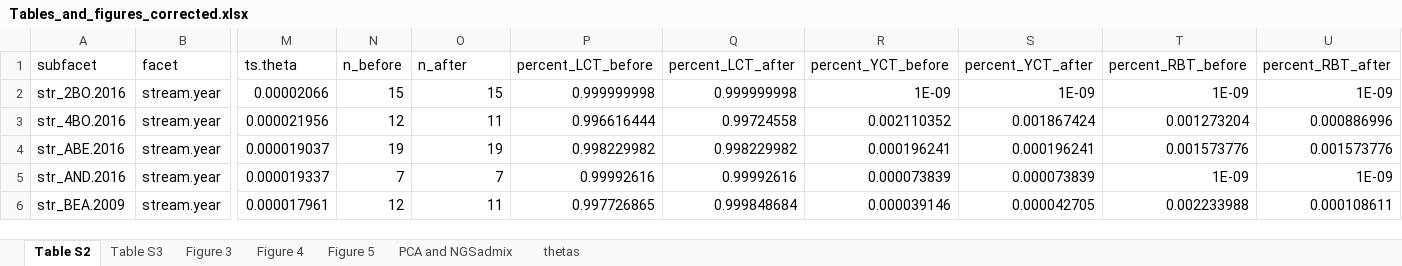
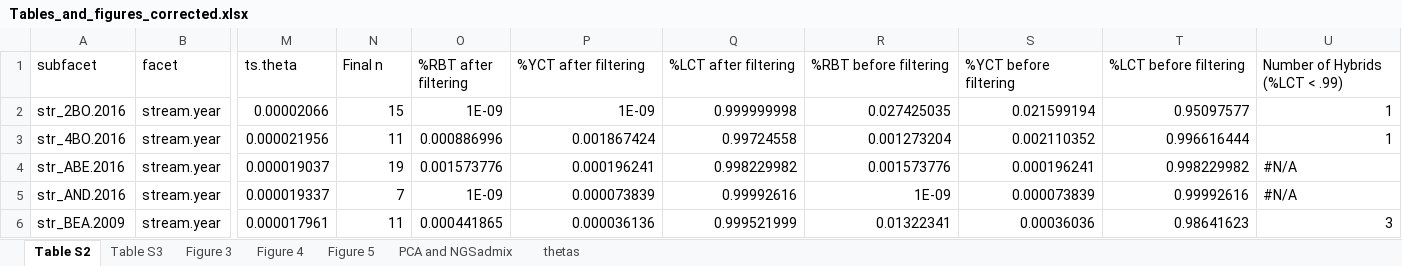
Before and after one commit to hemstrow/N_H_etal_LCT, an Excel workbook: Tables_and_figures_corrected.xlsx, sheet Table S2, drawn as a sheet; only a part is shown, gaps mark what is left out; values as stored, in another font and other column widths than the file's, no cell formats; the diff covers the shown part only; the diff names each change by its address in the sheet, - before the commit and + after, or states it on an @@ line.

Commit message:
added more updates to the run_analysis rmd to remove bad locales and print the hybrid percents prior to removing any samples!

```diff
--- a/Tables_and_figures_corrected.xlsx (sheet Table S2)
+++ b/Tables_and_figures_corrected.xlsx (sheet Table S2)
-N1: n_before
+N1: Final n
-O1: n_after
+O1: %RBT after filtering
-P1: percent_LCT_before
+P1: %YCT after filtering
-Q1: percent_LCT_after
+Q1: %LCT after filtering
-R1: percent_YCT_before
+R1: %RBT before filtering
-S1: percent_YCT_after
+S1: %YCT before filtering
-T1: percent_RBT_before
+T1: %LCT before filtering
-U1: percent_RBT_after
+U1: Number of Hybrids (%LCT < .99)
-O2 (%RBT after filtering): 15
+O2 (%RBT after filtering): 1E-09
-P2 (%YCT after filtering): 0.999999998
+P2 (%YCT after filtering): 1E-09
-R2 (%RBT before filtering): 1E-09
+R2 (%RBT before filtering): 0.027425035
-S2 (%YCT before filtering): 1E-09
+S2 (%YCT before filtering): 0.021599194
-T2 (%LCT before filtering): 1E-09
+T2 (%LCT before filtering): 0.95097577
-U2 (Number of Hybrids (%LCT < .99)): 1E-09
+U2 (Number of Hybrids (%LCT < .99)): 1
-N3 (Final n): 12
+N3 (Final n): 11
-O3 (%RBT after filtering): 11
+O3 (%RBT after filtering): 0.000886996
-P3 (%YCT after filtering): 0.996616444
+P3 (%YCT after filtering): 0.001867424
-R3 (%RBT before filtering): 0.002110352
+R3 (%RBT before filtering): 0.001273204
-S3 (%YCT before filtering): 0.001867424
+S3 (%YCT before filtering): 0.002110352
-T3 (%LCT before filtering): 0.001273204
+T3 (%LCT before filtering): 0.996616444
-U3 (Number of Hybrids (%LCT < .99)): 0.000886996
+U3 (Number of Hybrids (%LCT < .99)): 1
-O4 (%RBT after filtering): 19
+O4 (%RBT after filtering): 0.001573776
-P4 (%YCT after filtering): 0.998229982
+P4 (%YCT after filtering): 0.000196241
-R4 (%RBT before filtering): 0.000196241
+R4 (%RBT before filtering): 0.001573776
-T4 (%LCT before filtering): 0.001573776
+T4 (%LCT before filtering): 0.998229982
-U4 (Number of Hybrids (%LCT < .99)): 0.001573776
+U4 (Number of Hybrids (%LCT < .99)): #N/A
-O5 (%RBT after filtering): 7
+O5 (%RBT after filtering): 1E-09
-P5 (%YCT after filtering): 0.99992616
+P5 (%YCT after filtering): 0.000073839
-R5 (%RBT before filtering): 0.000073839
+R5 (%RBT before filtering): 1E-09
-T5 (%LCT before filtering): 1E-09
+T5 (%LCT before filtering): 0.99992616
-U5 (Number of Hybrids (%LCT < .99)): 1E-09
+U5 (Number of Hybrids (%LCT < .99)): #N/A
-N6 (Final n): 12
+N6 (Final n): 11
-O6 (%RBT after filtering): 11
+O6 (%RBT after filtering): 0.000441865
-P6 (%YCT after filtering): 0.997726865
+P6 (%YCT after filtering): 0.000036136
-Q6 (%LCT after filtering): 0.999848684
+Q6 (%LCT after filtering): 0.999521999
-R6 (%RBT before filtering): 0.000039146
+R6 (%RBT before filtering): 0.01322341
-S6 (%YCT before filtering): 0.000042705
+S6 (%YCT before filtering): 0.00036036
-T6 (%LCT before filtering): 0.002233988
+T6 (%LCT before filtering): 0.98641623
-U6 (Number of Hybrids (%LCT < .99)): 0.000108611
+U6 (Number of Hybrids (%LCT < .99)): 3
```
Also changed, not shown: 5 added rows and 486 edited cells elsewhere in this sheet, sheet Table S3, cell formats, charts or pictures, 5 other files.
